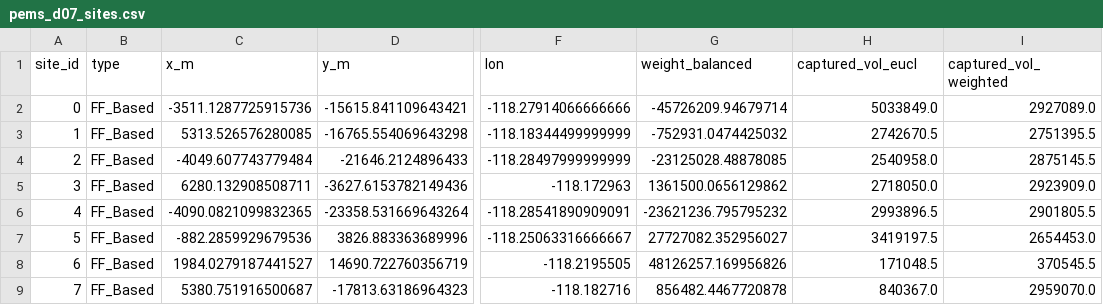
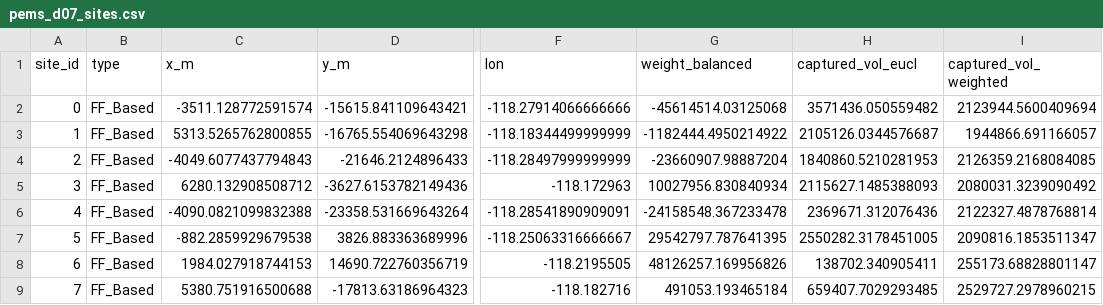
Before and after one commit to SungWon-sw/ChangR-E, a CSV file: features/data_preprocessing/vor_sd/outputs/pems_d07_sites.csv, drawn as a sheet; only a part is shown, gaps mark what is left out; the diff covers the shown part only; the diff names each change by its address in the sheet, - before the commit and + after, or states it on an @@ line.

```diff
--- a/features/data_preprocessing/vor_sd/outputs/pems_d07_sites.csv
+++ b/features/data_preprocessing/vor_sd/outputs/pems_d07_sites.csv
-C2 (x_m): -3511.1287725915736
+C2 (x_m): -3511.128772591574
-G2 (weight_balanced): -45726209.94679714
+G2 (weight_balanced): -45614514.03125068
-H2 (captured_vol_eucl): 5033849.0
+H2 (captured_vol_eucl): 3571436.050559482
-I2 (captured_vol_weighted): 2927089.0
+I2 (captured_vol_weighted): 2123944.5600409694
-C3 (x_m): 5313.526576280085
+C3 (x_m): 5313.5265762800855
-G3 (weight_balanced): -752931.0474425032
+G3 (weight_balanced): -1182444.4950214922
-H3 (captured_vol_eucl): 2742670.5
+H3 (captured_vol_eucl): 2105126.0344576687
-I3 (captured_vol_weighted): 2751395.5
+I3 (captured_vol_weighted): 1944866.691166057
-C4 (x_m): -4049.607743779484
+C4 (x_m): -4049.6077437794843
-G4 (weight_balanced): -23125028.48878085
+G4 (weight_balanced): -23660907.98887204
-H4 (captured_vol_eucl): 2540958.0
+H4 (captured_vol_eucl): 1840860.5210281953
-I4 (captured_vol_weighted): 2875145.5
+I4 (captured_vol_weighted): 2126359.2168084085
-C5 (x_m): 6280.132908508711
+C5 (x_m): 6280.132908508712
-G5 (weight_balanced): 1361500.0656129862
+G5 (weight_balanced): 10027956.830840934
-H5 (captured_vol_eucl): 2718050.0
+H5 (captured_vol_eucl): 2115627.1485388093
-I5 (captured_vol_weighted): 2923909.0
+I5 (captured_vol_weighted): 2080031.3239090492
-C6 (x_m): -4090.0821099832365
+C6 (x_m): -4090.0821099832388
-G6 (weight_balanced): -23621236.795795232
+G6 (weight_balanced): -24158548.367233478
-H6 (captured_vol_eucl): 2993896.5
+H6 (captured_vol_eucl): 2369671.312076436
-I6 (captured_vol_weighted): 2901805.5
+I6 (captured_vol_weighted): 2122327.4878768814
-C7 (x_m): -882.2859929679536
+C7 (x_m): -882.2859929679538
-G7 (weight_balanced): 27727082.352956027
+G7 (weight_balanced): 29542797.787641395
-H7 (captured_vol_eucl): 3419197.5
+H7 (captured_vol_eucl): 2550282.3178451005
-I7 (captured_vol_weighted): 2654453.0
+I7 (captured_vol_weighted): 2090816.1853511347
-C8 (x_m): 1984.0279187441527
+C8 (x_m): 1984.027918744153
-H8 (captured_vol_eucl): 171048.5
+H8 (captured_vol_eucl): 138702.340905411
-I8 (captured_vol_weighted): 370545.5
+I8 (captured_vol_weighted): 255173.68828801147
-C9 (x_m): 5380.751916500687
+C9 (x_m): 5380.751916500688
-G9 (weight_balanced): 856482.4467720878
+G9 (weight_balanced): 491053.193465184
-H9 (captured_vol_eucl): 840367.0
+H9 (captured_vol_eucl): 659407.7029293485
-I9 (captured_vol_weighted): 2959070.0
+I9 (captured_vol_weighted): 2529727.2978960215
```
Also changed, not shown: 162 edited cells elsewhere in this file, 21 other files.
